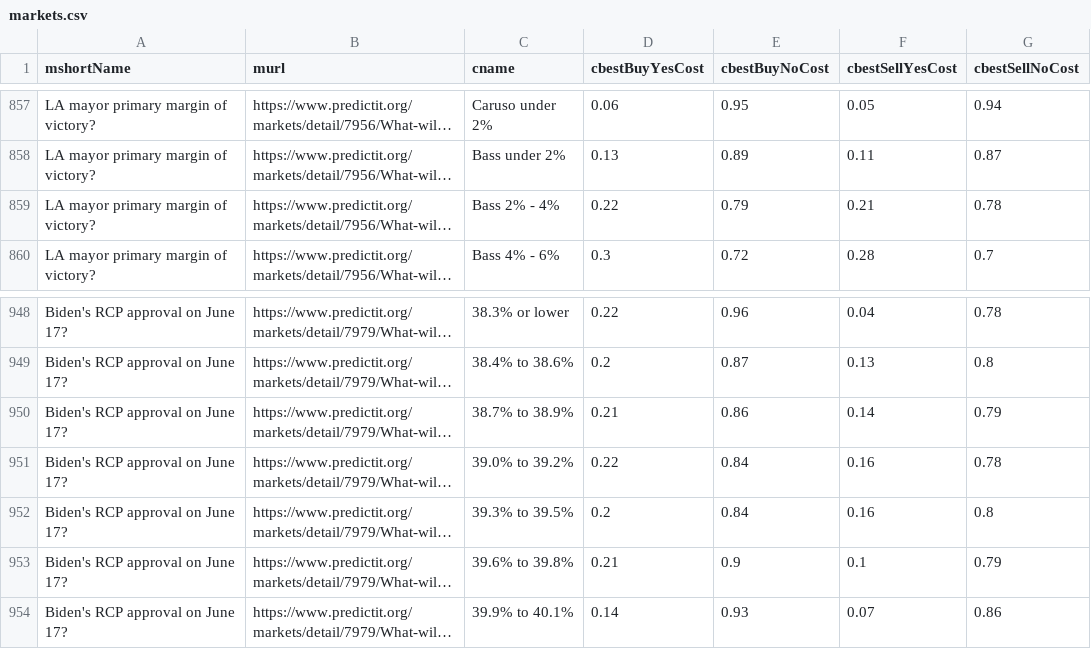
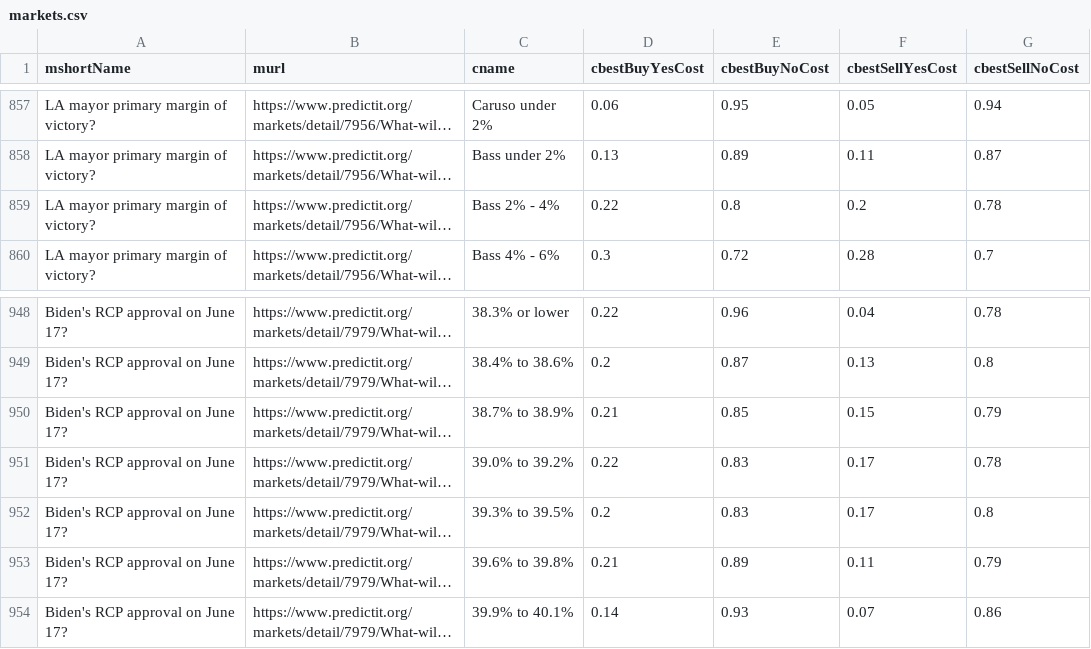
Before and after one commit to dcadata/predictit-arbitrage, a CSV file: data/markets.csv, drawn as a sheet; only a part is shown, gaps mark what is left out; long unchanged cells end in …; the diff names each change by its address in the sheet, - before the commit and + after, or states it on an @@ line.

```diff
--- a/data/markets.csv
+++ b/data/markets.csv
-E859 (cbestBuyNoCost): 0.79
+E859 (cbestBuyNoCost): 0.8
-F859 (cbestSellYesCost): 0.21
+F859 (cbestSellYesCost): 0.2
-E950 (cbestBuyNoCost): 0.86
+E950 (cbestBuyNoCost): 0.85
-F950 (cbestSellYesCost): 0.14
+F950 (cbestSellYesCost): 0.15
-E951:E952 (cbestBuyNoCost): 0.84
+E951:E952 (cbestBuyNoCost): 0.83
-F951:F952 (cbestSellYesCost): 0.16
+F951:F952 (cbestSellYesCost): 0.17
-E953 (cbestBuyNoCost): 0.9
+E953 (cbestBuyNoCost): 0.89
-F953 (cbestSellYesCost): 0.1
+F953 (cbestSellYesCost): 0.11
```
Also changed, not shown: 2 other files.
